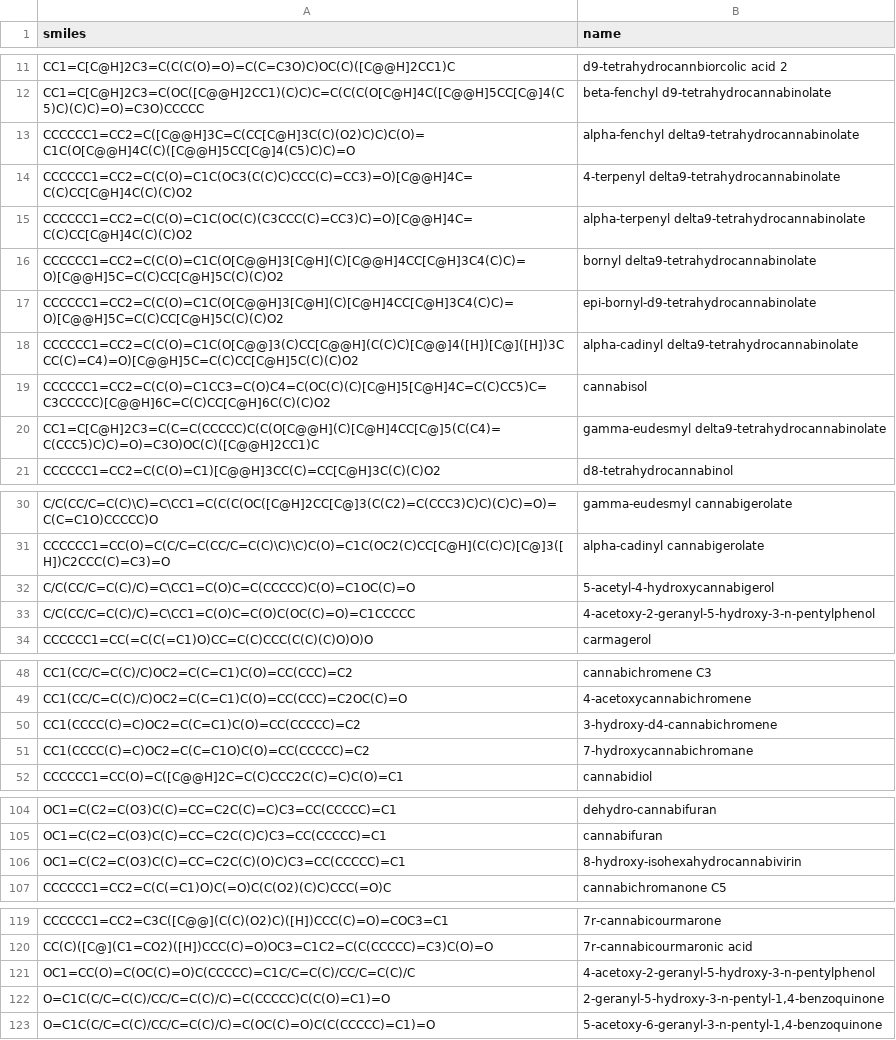
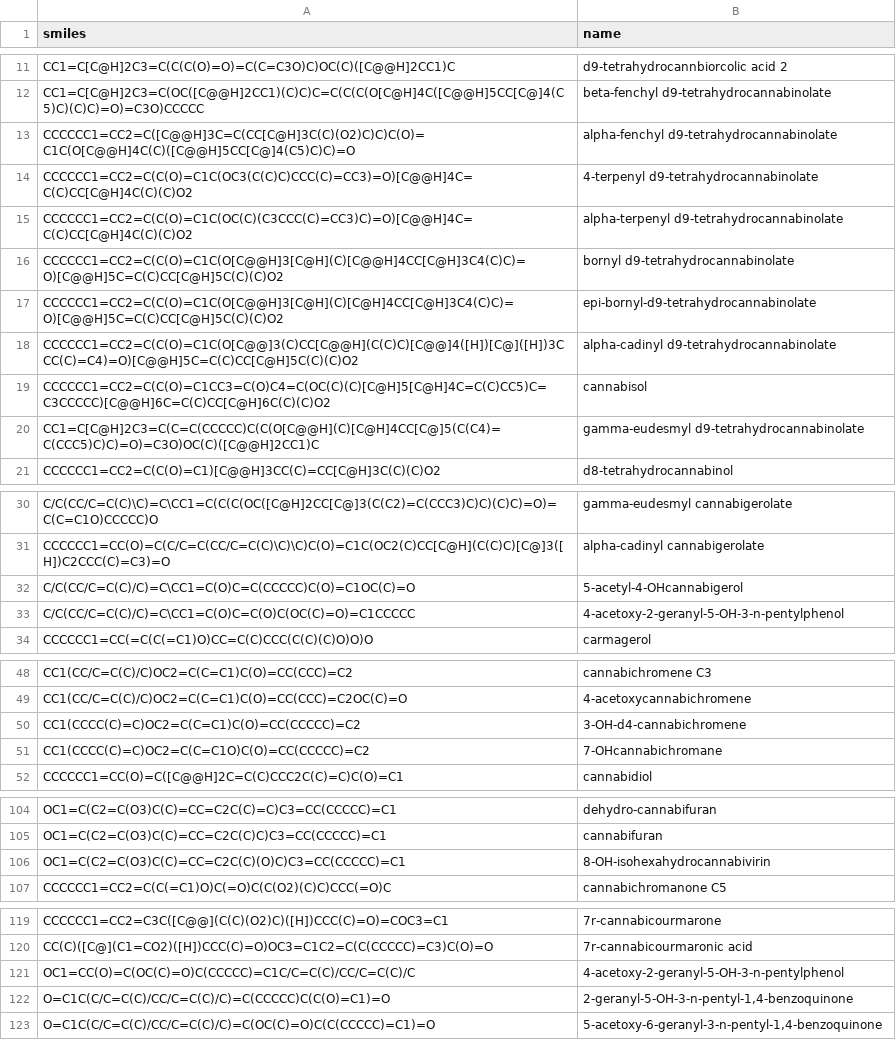
Before and after one commit to ljmartin/phytocann_smiles, a TSV file: phytocannabinoids.tsv, drawn as a sheet; only a part is shown, gaps mark what is left out.

Commit message:
adjusting names

```diff
--- a/phytocannabinoids.tsv
+++ b/phytocannabinoids.tsv
@@ -12,10 +12,10 @@ CC1=C[C@H]2C3=C(C(C(O)=O)=C(C=C3O)C)OC(C)([C@@H]2CC1)C	d9-tetrahydrocannbiorcoli
 CC1=C[C@H]2C3=C(OC([C@@H]2CC1)(C)C)C=C(C(C(O[C@H]4C([C@@H]5CC[C@]4(C5)C)(C)C)=O)=C3O)CCCCC	beta-fenchyl d9-tetrahydrocannabinolate
-CCCCCC1=CC2=C([C@@H]3C=C(CC[C@H]3C(C)(O2)C)C)C(O)=C1C(O[C@@H]4C(C)([C@@H]5CC[C@]4(C5)C)C)=O	alpha-fenchyl delta9-tetrahydrocannabinolate
-CCCCCC1=CC2=C(C(O)=C1C(OC3(C(C)C)CCC(C)=CC3)=O)[C@@H]4C=C(C)CC[C@H]4C(C)(C)O2	4-terpenyl delta9-tetrahydrocannabinolate
-CCCCCC1=CC2=C(C(O)=C1C(OC(C)(C3CCC(C)=CC3)C)=O)[C@@H]4C=C(C)CC[C@H]4C(C)(C)O2	alpha-terpenyl delta9-tetrahydrocannabinolate
-CCCCCC1=CC2=C(C(O)=C1C(O[C@@H]3[C@H](C)[C@@H]4CC[C@H]3C4(C)C)=O)[C@@H]5C=C(C)CC[C@H]5C(C)(C)O2	bornyl delta9-tetrahydrocannabinolate
+CCCCCC1=CC2=C([C@@H]3C=C(CC[C@H]3C(C)(O2)C)C)C(O)=C1C(O[C@@H]4C(C)([C@@H]5CC[C@]4(C5)C)C)=O	alpha-fenchyl d9-tetrahydrocannabinolate
+CCCCCC1=CC2=C(C(O)=C1C(OC3(C(C)C)CCC(C)=CC3)=O)[C@@H]4C=C(C)CC[C@H]4C(C)(C)O2	4-terpenyl d9-tetrahydrocannabinolate
+CCCCCC1=CC2=C(C(O)=C1C(OC(C)(C3CCC(C)=CC3)C)=O)[C@@H]4C=C(C)CC[C@H]4C(C)(C)O2	alpha-terpenyl d9-tetrahydrocannabinolate
+CCCCCC1=CC2=C(C(O)=C1C(O[C@@H]3[C@H](C)[C@@H]4CC[C@H]3C4(C)C)=O)[C@@H]5C=C(C)CC[C@H]5C(C)(C)O2	bornyl d9-tetrahydrocannabinolate
 CCCCCC1=CC2=C(C(O)=C1C(O[C@@H]3[C@H](C)[C@H]4CC[C@H]3C4(C)C)=O)[C@@H]5C=C(C)CC[C@H]5C(C)(C)O2	epi-bornyl-d9-tetrahydrocannabinolate
-CCCCCC1=CC2=C(C(O)=C1C(O[C@@]3(C)CC[C@@H](C(C)C)[C@@]4([H])[C@]([H])3CCC(C)=C4)=O)[C@@H]5C=C(C)CC[C@H]5C(C)(C)O2	alpha-cadinyl delta9-tetrahydrocannabinolate
+CCCCCC1=CC2=C(C(O)=C1C(O[C@@]3(C)CC[C@@H](C(C)C)[C@@]4([H])[C@]([H])3CCC(C)=C4)=O)[C@@H]5C=C(C)CC[C@H]5C(C)(C)O2	alpha-cadinyl d9-tetrahydrocannabinolate
 CCCCCC1=CC2=C(C(O)=C1CC3=C(O)C4=C(OC(C)(C)[C@H]5[C@H]4C=C(C)CC5)C=C3CCCCC)[C@@H]6C=C(C)CC[C@H]6C(C)(C)O2	cannabisol
-CC1=C[C@H]2C3=C(C=C(CCCCC)C(C(O[C@@H](C)[C@H]4CC[C@]5(C(C4)=C(CCC5)C)C)=O)=C3O)OC(C)([C@@H]2CC1)C	gamma-eudesmyl delta9-tetrahydrocannabinolate
+CC1=C[C@H]2C3=C(C=C(CCCCC)C(C(O[C@@H](C)[C@H]4CC[C@]5(C(C4)=C(CCC5)C)C)=O)=C3O)OC(C)([C@@H]2CC1)C	gamma-eudesmyl d9-tetrahydrocannabinolate
 CCCCCC1=CC2=C(C(O)=C1)[C@@H]3CC(C)=CC[C@H]3C(C)(C)O2	d8-tetrahydrocannabinol
@@ -31,4 +31,4 @@ C/C(CC/C=C(C)\C)=C\CC1=C(C(C(OC([C@H]2CC[C@]3(C(C2)=C(CCC3)C)C)(C)C)=O)=C(C=C1O)
 CCCCCC1=CC(O)=C(C/C=C(CC/C=C(C)\C)\C)C(O)=C1C(OC2(C)CC[C@H](C(C)C)[C@]3([H])C2CCC(C)=C3)=O	alpha-cadinyl cannabigerolate
-C/C(CC/C=C(C)/C)=C\CC1=C(O)C=C(CCCCC)C(O)=C1OC(C)=O	5-acetyl-4-hydroxycannabigerol
-C/C(CC/C=C(C)/C)=C\CC1=C(O)C=C(O)C(OC(C)=O)=C1CCCCC	4-acetoxy-2-geranyl-5-hydroxy-3-n-pentylphenol
+C/C(CC/C=C(C)/C)=C\CC1=C(O)C=C(CCCCC)C(O)=C1OC(C)=O	5-acetyl-4-OHcannabigerol
+C/C(CC/C=C(C)/C)=C\CC1=C(O)C=C(O)C(OC(C)=O)=C1CCCCC	4-acetoxy-2-geranyl-5-OH-3-n-pentylphenol
 CCCCCC1=CC(=C(C(=C1)O)CC=C(C)CCC(C(C)(C)O)O)O	carmagerol
@@ -49,4 +49,4 @@ CC1(CC/C=C(C)/C)OC2=C(C=C1)C(O)=CC(CCC)=C2	cannabichromene C3
 CC1(CC/C=C(C)/C)OC2=C(C=C1)C(O)=CC(CCC)=C2OC(C)=O	4-acetoxycannabichromene
-CC1(CCCC(C)=C)OC2=C(C=C1)C(O)=CC(CCCCC)=C2	3-hydroxy-d4-cannabichromene
-CC1(CCCC(C)=C)OC2=C(C=C1O)C(O)=CC(CCCCC)=C2	7-hydroxycannabichromane
+CC1(CCCC(C)=C)OC2=C(C=C1)C(O)=CC(CCCCC)=C2	3-OH-d4-cannabichromene
+CC1(CCCC(C)=C)OC2=C(C=C1O)C(O)=CC(CCCCC)=C2	7-OHcannabichromane
 CCCCCC1=CC(O)=C([C@@H]2C=C(C)CCC2C(C)=C)C(O)=C1	cannabidiol
@@ -105,3 +105,3 @@ OC1=C(C2=C(O3)C(C)=CC=C2C(C)=C)C3=CC(CCCCC)=C1	dehydro-cannabifuran
 OC1=C(C2=C(O3)C(C)=CC=C2C(C)C)C3=CC(CCCCC)=C1	cannabifuran
-OC1=C(C2=C(O3)C(C)=CC=C2C(C)(O)C)C3=CC(CCCCC)=C1	8-hydroxy-isohexahydrocannabivirin
+OC1=C(C2=C(O3)C(C)=CC=C2C(C)(O)C)C3=CC(CCCCC)=C1	8-OH-isohexahydrocannabivirin
 CCCCCC1=CC2=C(C(=C1)O)C(=O)C(C(O2)(C)C)CCC(=O)C	cannabichromanone C5
@@ -120,4 +120,4 @@ CCCCCC1=CC2=C3C([C@@](C(C)(O2)C)([H])CCC(C)=O)=COC3=C1	7r-cannabicourmarone
 CC(C)([C@](C1=CO2)([H])CCC(C)=O)OC3=C1C2=C(C(CCCCC)=C3)C(O)=O	7r-cannabicourmaronic acid
-OC1=CC(O)=C(OC(C)=O)C(CCCCC)=C1C/C=C(C)/CC/C=C(C)/C	4-acetoxy-2-geranyl-5-hydroxy-3-n-pentylphenol
-O=C1C(C/C=C(C)/CC/C=C(C)/C)=C(CCCCC)C(C(O)=C1)=O	2-geranyl-5-hydroxy-3-n-pentyl-1,4-benzoquinone
+OC1=CC(O)=C(OC(C)=O)C(CCCCC)=C1C/C=C(C)/CC/C=C(C)/C	4-acetoxy-2-geranyl-5-OH-3-n-pentylphenol
+O=C1C(C/C=C(C)/CC/C=C(C)/C)=C(CCCCC)C(C(O)=C1)=O	2-geranyl-5-OH-3-n-pentyl-1,4-benzoquinone
 O=C1C(C/C=C(C)/CC/C=C(C)/C)=C(OC(C)=O)C(C(CCCCC)=C1)=O	5-acetoxy-6-geranyl-3-n-pentyl-1,4-benzoquinone
```
Also changed, not shown: 6 other files.
